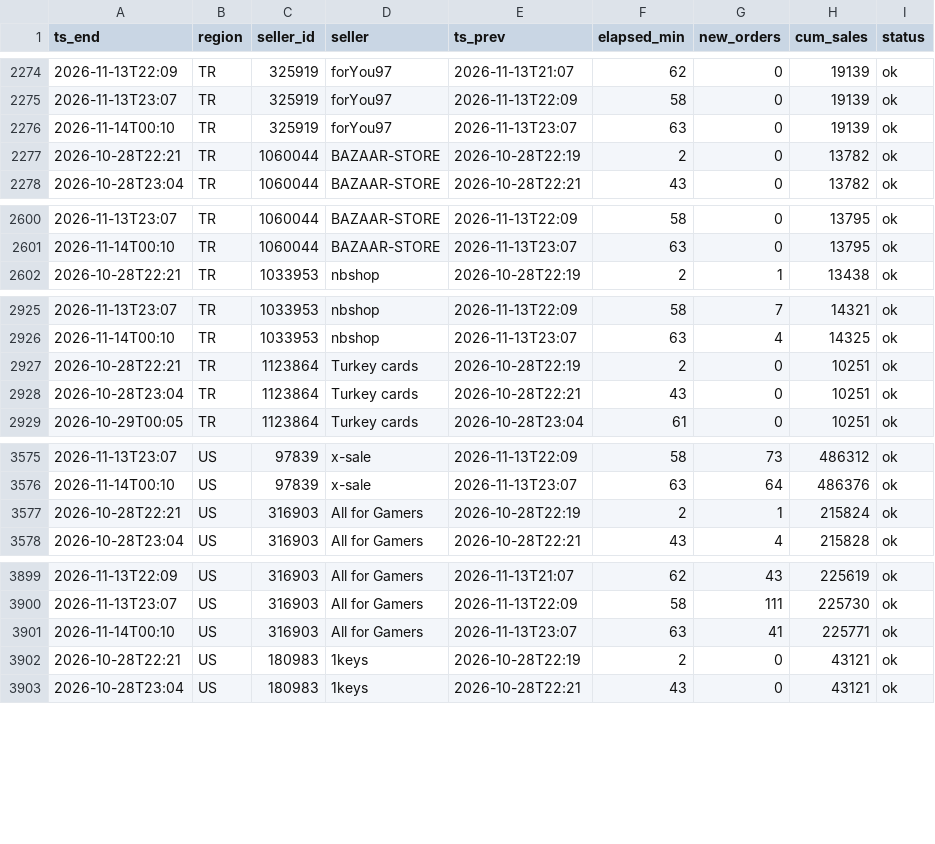
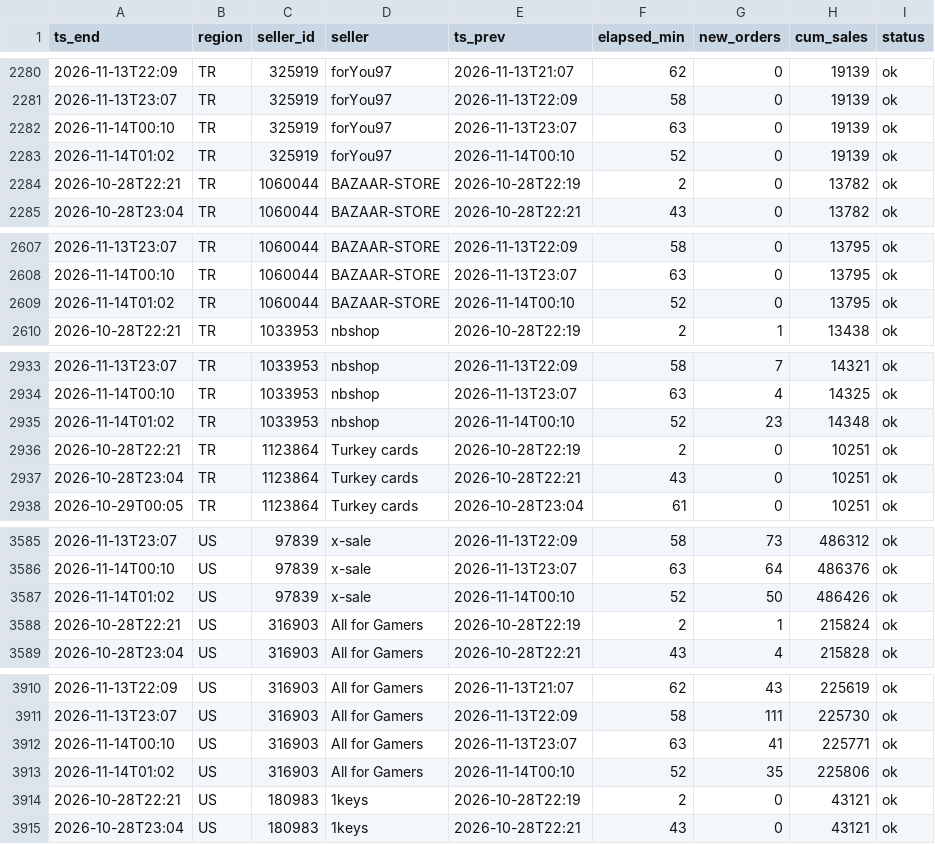
Before and after one commit to kllca7913/plati-monitor, a CSV file: docs/hourly.csv, drawn as a sheet; only a part is shown, gaps mark what is left out; the diff covers the shown part only.

```diff
--- a/docs/hourly.csv
+++ b/docs/hourly.csv
@@ -2276,2 +2282,3 @@ ts_end,region,seller_id,seller,ts_prev,elapsed_min,new_orders,cum_sales,status
 2026-11-14T00:10,TR,325919,forYou97,2026-11-13T23:07,63,0,19139,ok
+2026-11-14T01:02,TR,325919,forYou97,2026-11-14T00:10,52,0,19139,ok
 2026-10-28T22:21,TR,1060044,BAZAAR-STORE,2026-10-28T22:19,2,0,13782,ok
@@ -2601,2 +2608,3 @@ ts_end,region,seller_id,seller,ts_prev,elapsed_min,new_orders,cum_sales,status
 2026-11-14T00:10,TR,1060044,BAZAAR-STORE,2026-11-13T23:07,63,0,13795,ok
+2026-11-14T01:02,TR,1060044,BAZAAR-STORE,2026-11-14T00:10,52,0,13795,ok
 2026-10-28T22:21,TR,1033953,nbshop,2026-10-28T22:19,2,1,13438,ok
@@ -2926,2 +2934,3 @@ ts_end,region,seller_id,seller,ts_prev,elapsed_min,new_orders,cum_sales,status
 2026-11-14T00:10,TR,1033953,nbshop,2026-11-13T23:07,63,4,14325,ok
+2026-11-14T01:02,TR,1033953,nbshop,2026-11-14T00:10,52,23,14348,ok
 2026-10-28T22:21,TR,1123864,Turkey cards,2026-10-28T22:19,2,0,10251,ok
@@ -3576,2 +3586,3 @@ ts_end,region,seller_id,seller,ts_prev,elapsed_min,new_orders,cum_sales,status
 2026-11-14T00:10,US,97839,x-sale,2026-11-13T23:07,63,64,486376,ok
+2026-11-14T01:02,US,97839,x-sale,2026-11-14T00:10,52,50,486426,ok
 2026-10-28T22:21,US,316903,All for Gamers,2026-10-28T22:19,2,1,215824,ok
@@ -3901,2 +3912,3 @@ ts_end,region,seller_id,seller,ts_prev,elapsed_min,new_orders,cum_sales,status
 2026-11-14T00:10,US,316903,All for Gamers,2026-11-13T23:07,63,41,225771,ok
+2026-11-14T01:02,US,316903,All for Gamers,2026-11-14T00:10,52,35,225806,ok
 2026-10-28T22:21,US,180983,1keys,2026-10-28T22:19,2,0,43121,ok
```
Also changed, not shown: 15 added rows elsewhere in this file, hourly_history.csv, 2 other files.
